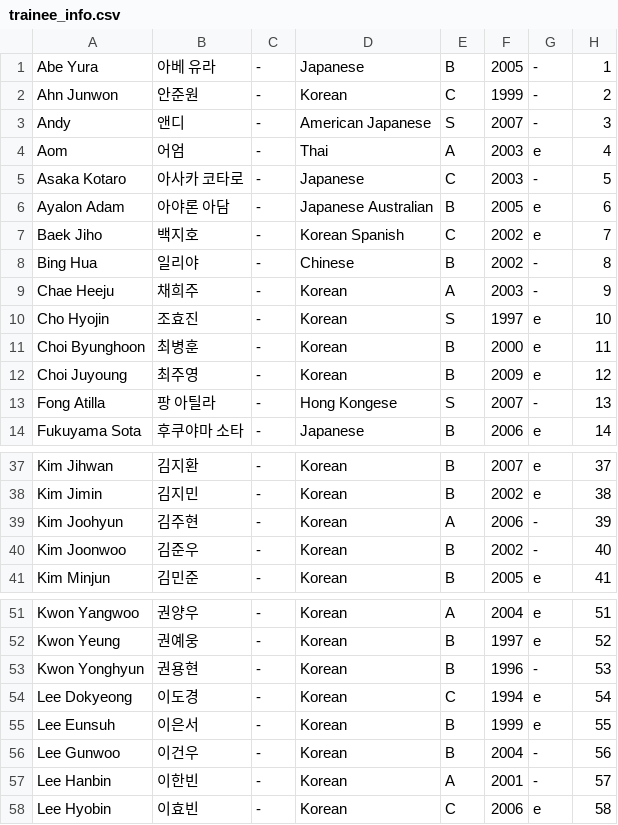
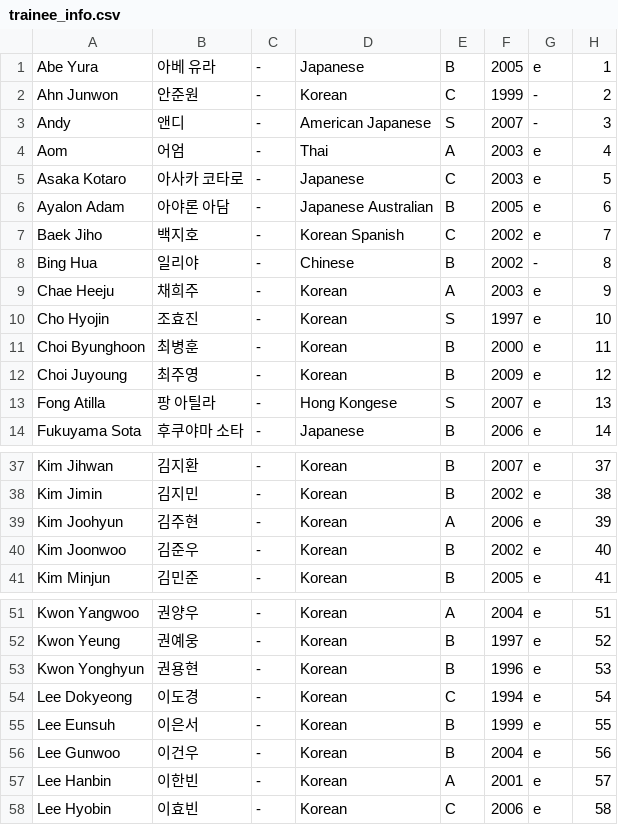
Before and after one commit to skzweme/Project7, a CSV file: trainee_info.csv, drawn as a sheet; only a part is shown, gaps mark what is left out; the diff covers the shown part only.

Commit message:
Update trainee_info.csv

```diff
--- a/trainee_info.csv
+++ b/trainee_info.csv
@@ -1,2 +1,2 @@
-Abe Yura,아베 유라,-,Japanese,B,2005,-,1
+Abe Yura,아베 유라,-,Japanese,B,2005,e,1
 Ahn Junwon,안준원,-,Korean,C,1999,-,2
@@ -4,3 +4,3 @@ Andy,앤디,-,American Japanese,S,2007,-,3
 Aom,어엄,-,Thai,A,2003,e,4
-Asaka Kotaro,아사카 코타로,-,Japanese,C,2003,-,5
+Asaka Kotaro,아사카 코타로,-,Japanese,C,2003,e,5
 Ayalon Adam,아야론 아담,-,Japanese Australian,B,2005,e,6
@@ -8,3 +8,3 @@ Baek Jiho,백지호,-,Korean Spanish,C,2002,e,7
 Bing Hua,일리야,-,Chinese,B,2002,-,8
-Chae Heeju,채희주,-,Korean,A,2003,-,9
+Chae Heeju,채희주,-,Korean,A,2003,e,9
 Cho Hyojin,조효진,-,Korean,S,1997,e,10
@@ -12,3 +12,3 @@ Choi Byunghoon,최병훈,-,Korean,B,2000,e,11
 Choi Juyoung,최주영,-,Korean,B,2009,e,12
-Fong Atilla,팡 아틸라,-,Hong Kongese,S,2007,-,13
+Fong Atilla,팡 아틸라,-,Hong Kongese,S,2007,e,13
 Fukuyama Sota,후쿠야마 소타,-,Japanese,B,2006,e,14
@@ -38,4 +38,4 @@ Kim Jihwan,김지환,-,Korean,B,2007,e,37
 Kim Jimin,김지민,-,Korean,B,2002,e,38
-Kim Joohyun,김주현,-,Korean,A,2006,-,39
-Kim Joonwoo,김준우,-,Korean,B,2002,-,40
+Kim Joohyun,김주현,-,Korean,A,2006,e,39
+Kim Joonwoo,김준우,-,Korean,B,2002,e,40
 Kim Minjun,김민준,-,Korean,B,2005,e,41
@@ -52,7 +52,7 @@ Kwon Yangwoo,권양우,-,Korean,A,2004,e,51
 Kwon Yeung,권예웅,-,Korean,B,1997,e,52
-Kwon Yonghyun,권용현,-,Korean,B,1996,-,53
+Kwon Yonghyun,권용현,-,Korean,B,1996,e,53
 Lee Dokyeong,이도경,-,Korean,C,1994,e,54
 Lee Eunsuh,이은서,-,Korean,B,1999,e,55
-Lee Gunwoo,이건우,-,Korean,B,2004,-,56
-Lee Hanbin,이한빈,-,Korean,A,2001,-,57
+Lee Gunwoo,이건우,-,Korean,B,2004,e,56
+Lee Hanbin,이한빈,-,Korean,A,2001,e,57
 Lee Hyobin,이효빈,-,Korean,C,2006,e,58
```
Also changed, not shown: 5 edited cells elsewhere in this file.
